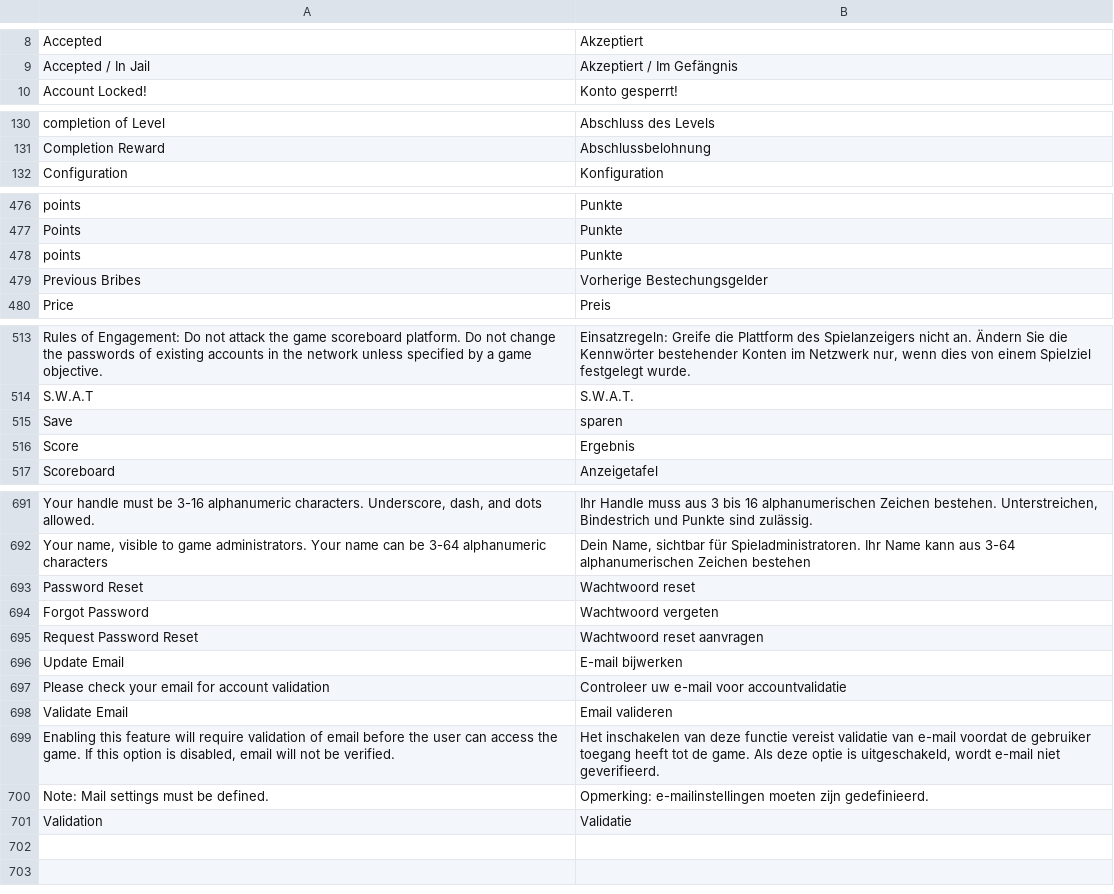
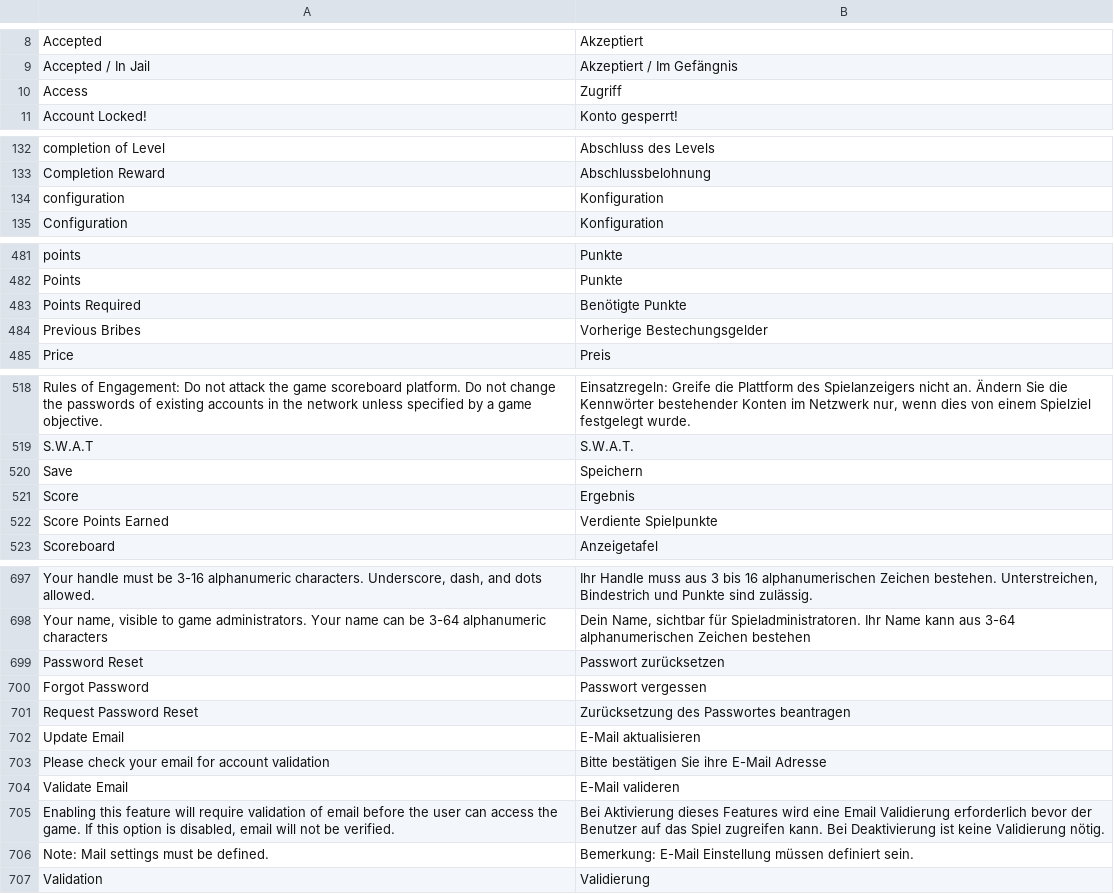
Before and after one commit to moloch--/RootTheBox, a CSV file: locale/de.csv, drawn as a sheet; only a part is shown, gaps mark what is left out; removed rows and columns are numbered as before the commit, all else as after; the diff covers the shown part only; the diff names each change by its address in the sheet, - before the commit and + after, or states it on an @@ line.

Commit message:
update some german translations
update and add new german translations

```diff
--- a/locale/de.csv
+++ b/locale/de.csv
+row 10: Access | Zugriff
+row 134: configuration | Konfiguration
-row 478: points | Punkte
+row 483: Points Required | Benötigte Punkte
-B520: sparen
+B520: Speichern
+row 522: Score Points Earned | Verdiente Spielpunkte
-B699: Wachtwoord reset
+B699: Passwort zurücksetzen
-B700: Wachtwoord vergeten
+B700: Passwort vergessen
-B701: Wachtwoord reset aanvragen
+B701: Zurücksetzung des Passwortes beantragen
-B702: E-mail bijwerken
+B702: E-Mail aktualisieren
-B703: Controleer uw e-mail voor accountvalidatie
+B703: Bitte bestätigen Sie ihre E-Mail Adresse
-B704: Email valideren
+B704: E-Mail valideren
-B705: Het inschakelen van deze functie vereist validatie van e-mail voordat de gebruiker toegang heeft tot de game. Als deze optie is uitgeschakeld, wordt e-mail niet geverifieerd.
+B705: Bei Aktivierung dieses Features wird eine Email Validierung erforderlich bevor der Benutzer auf das Spiel zugreifen kann. Bei Deaktivierung ist keine Validierung nötig.
-B706: Opmerking: e-mailinstellingen moeten zijn gedefinieerd.
+B706: Bemerkung: E-Mail Einstellung müssen definiert sein.
-B707: Validatie
+B707: Validierung
```
Also changed, not shown: 3 added rows and 9 edited cells elsewhere in this file.
